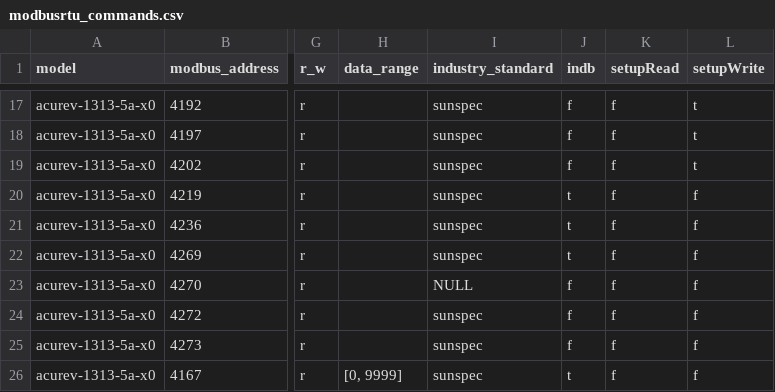
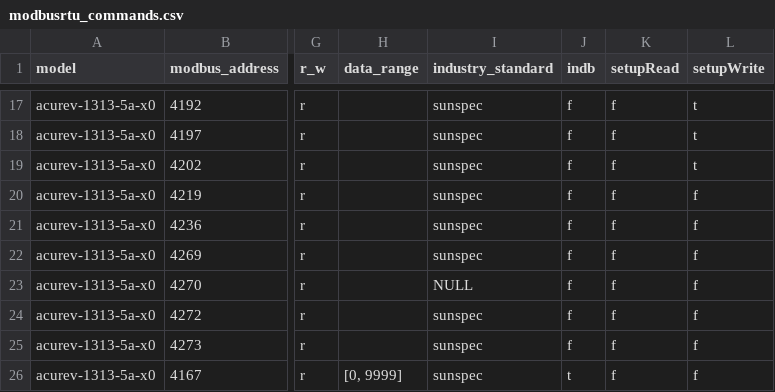
Before and after one commit to NexeliumMx/PowerTIC-data_adquisition, a CSV file: Rapberry/modbusrtu_commands.csv, drawn as a sheet; only a part is shown, gaps mark what is left out; the diff names each change by its address in the sheet, - before the commit and + after, or states it on an @@ line.

Commit message:
test

```diff
--- a/Rapberry/modbusrtu_commands.csv
+++ b/Rapberry/modbusrtu_commands.csv
-J20:J22 (indb): t
+J20:J22 (indb): f
```
